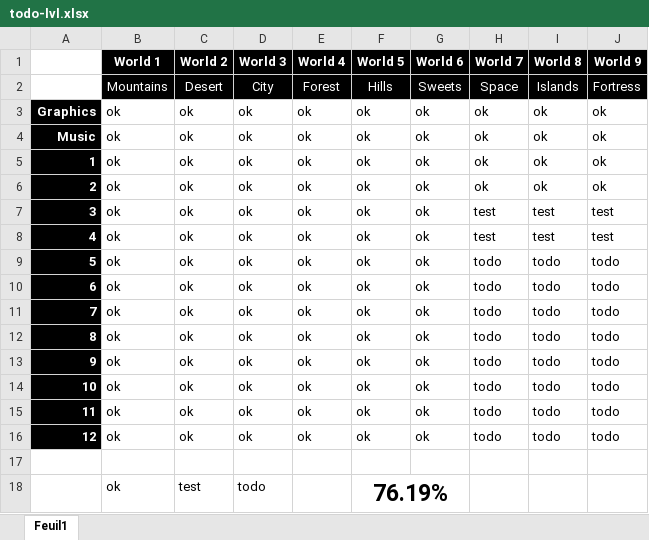
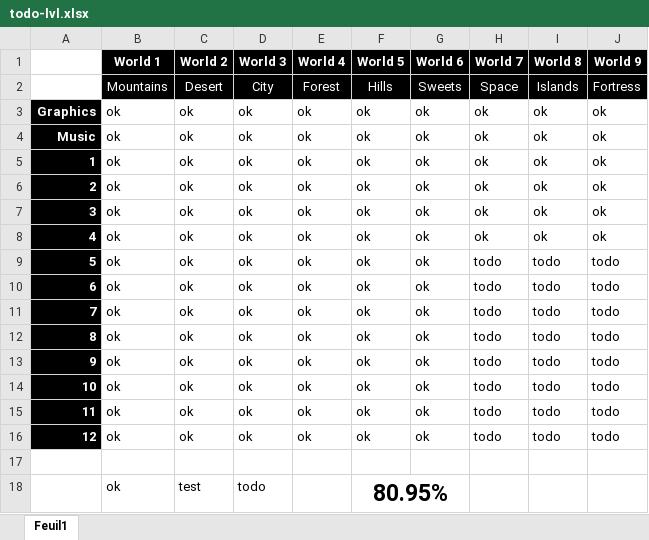
Before and after one commit to Rauks/PixelRunner-Res, an Excel workbook: todo-lvl.xlsx, sheet Feuil1, drawn as a sheet; values as stored, in another font and other column widths than the file's, no borders; conditional formats not drawn; the diff names each change by its address in the sheet, - before the commit and + after, or states it on an @@ line.

Commit message:
Update todo-lvl

```diff
--- a/todo-lvl.xlsx (sheet Feuil1)
+++ b/todo-lvl.xlsx (sheet Feuil1)
-H7:H8 (World 7): test
+H7:H8 (World 7): ok
-I7:I8 (World 8): test
+I7:I8 (World 8): ok
-J7:J8 (World 9): test
+J7:J8 (World 9): ok
-F18 (World 5): 76.19%
+F18 (World 5): 80.95%
```
